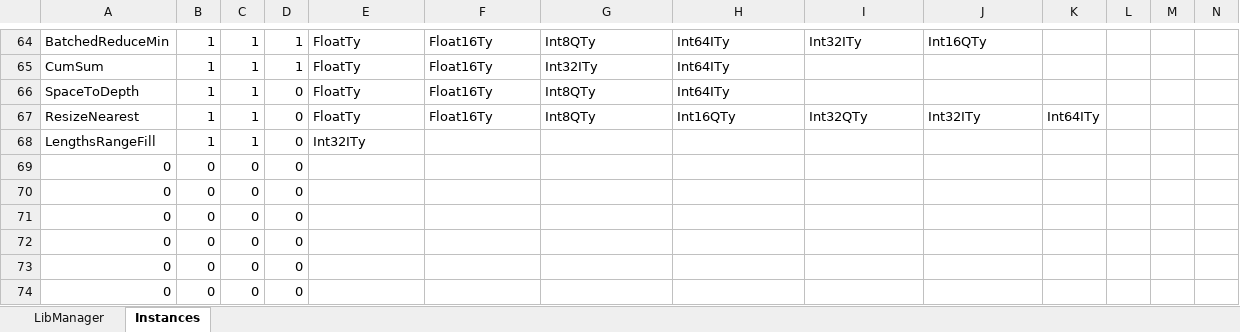
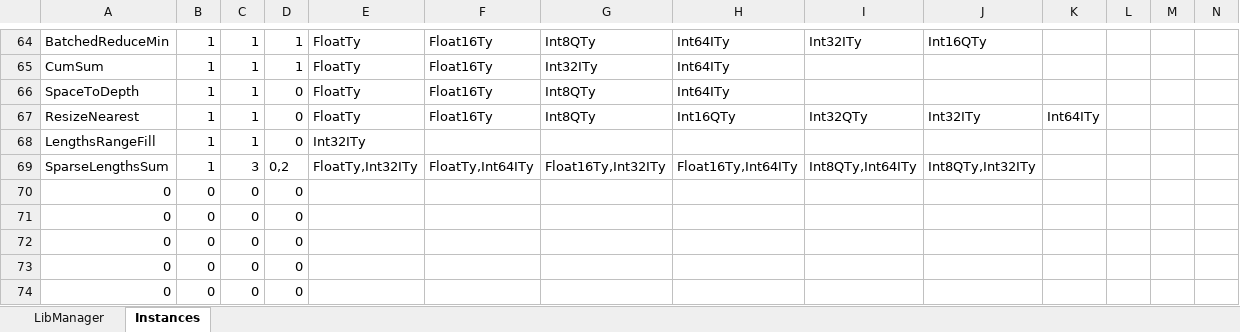
Before and after one commit to ubergarm/et-platform, an Excel workbook: dnn-library/scripts/libManager.xlsx, sheet Instances, drawn as a sheet; only a part is shown, gaps mark what is left out; values as stored, in another font and other column widths than the file's, no borders; removed rows and columns are numbered as before the commit, all else as after; rows hold the shown columns only; the diff names each change by its address in the sheet, - before the commit and + after, or states it on an @@ line.

Commit message:
[dnn-library] Fix almost all SparseLengthsSumInst test. Enable quantized modes for SparseLengthsWeightedSumInst

```diff
--- a/dnn-library/scripts/libManager.xlsx (sheet Instances)
+++ b/dnn-library/scripts/libManager.xlsx (sheet Instances)
-row 69: 0 | 0 | 0 | 0
+row 69: SparseLengthsSum | 1 | 3 | 0,2 | FloatTy,Int32ITy | FloatTy,Int64ITy | Float16Ty,Int32ITy | Float16Ty,Int64ITy | Int8QTy,Int64ITy | Int8QTy,Int32ITy
```
Also changed, not shown: sheet LibManager, 7 other files.
